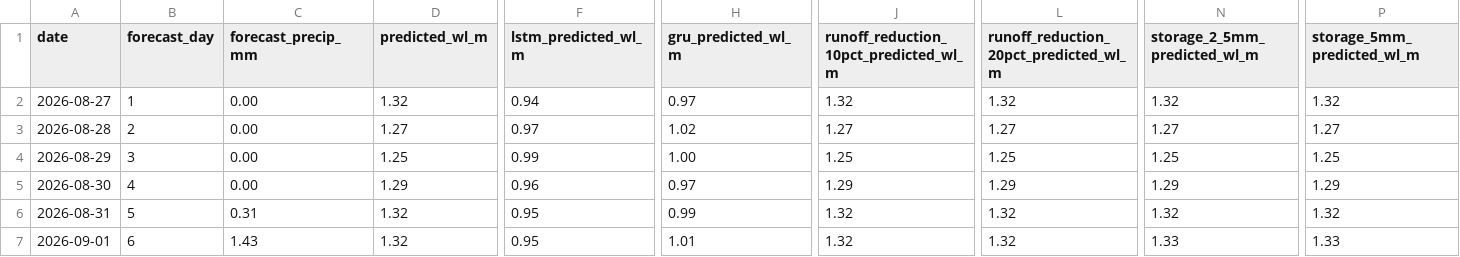
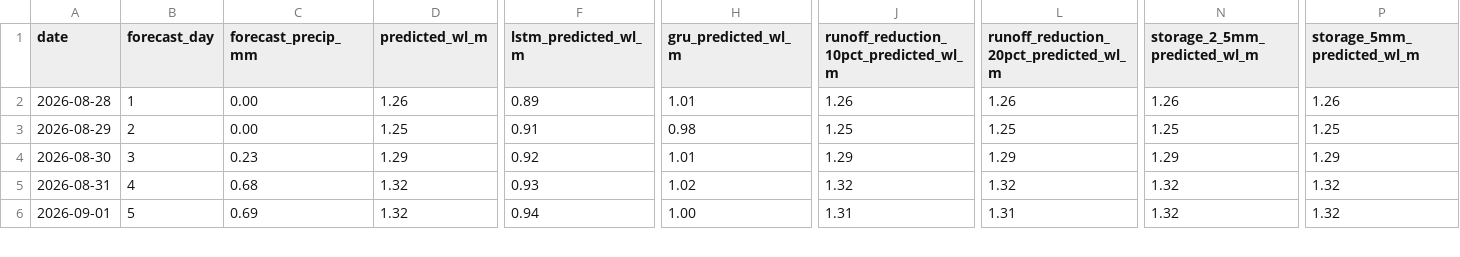
Before and after one commit to Babakd92/flood_ml, a CSV file: huron_next_14_day_water_level_forecast.csv, drawn as a sheet; only a part is shown, gaps mark what is left out; removed rows and columns are numbered as before the commit, all else as after; rows hold the shown columns only; the diff covers the shown part only; the diff names each change by its address in the sheet, - before the commit and + after, or states it on an @@ line.

```diff
--- a/huron_next_14_day_water_level_forecast.csv
+++ b/huron_next_14_day_water_level_forecast.csv
-row 2: 2026-08-27 | 1 | 0.00 | 1.32 | 0.94 | 0.97 | 1.32 | 1.32 | 1.32 | 1.32
-B2 (forecast_day): 2
+B2 (forecast_day): 1
-D2 (predicted_wl_m): 1.27
+D2 (predicted_wl_m): 1.26
-F2 (lstm_predicted_wl_m): 0.97
+F2 (lstm_predicted_wl_m): 0.89
-H2 (gru_predicted_wl_m): 1.02
+H2 (gru_predicted_wl_m): 1.01
-J2: 1.27
+J2: 1.26
-L2: 1.27
+L2: 1.26
-N2 (storage_2_5mm_predicted_wl_m): 1.27
+N2 (storage_2_5mm_predicted_wl_m): 1.26
-P2 (storage_5mm_predicted_wl_m): 1.27
+P2 (storage_5mm_predicted_wl_m): 1.26
-B3 (forecast_day): 3
+B3 (forecast_day): 2
-F3 (lstm_predicted_wl_m): 0.99
+F3 (lstm_predicted_wl_m): 0.91
-H3 (gru_predicted_wl_m): 1.00
+H3 (gru_predicted_wl_m): 0.98
-B4 (forecast_day): 4
+B4 (forecast_day): 3
-C4 (forecast_precip_mm): 0.00
+C4 (forecast_precip_mm): 0.23
-F4 (lstm_predicted_wl_m): 0.96
+F4 (lstm_predicted_wl_m): 0.92
-H4 (gru_predicted_wl_m): 0.97
+H4 (gru_predicted_wl_m): 1.01
-B5 (forecast_day): 5
+B5 (forecast_day): 4
-C5 (forecast_precip_mm): 0.31
+C5 (forecast_precip_mm): 0.68
-F5 (lstm_predicted_wl_m): 0.95
+F5 (lstm_predicted_wl_m): 0.93
-H5 (gru_predicted_wl_m): 0.99
+H5 (gru_predicted_wl_m): 1.02
-B6 (forecast_day): 6
+B6 (forecast_day): 5
-C6 (forecast_precip_mm): 1.43
+C6 (forecast_precip_mm): 0.69
-F6 (lstm_predicted_wl_m): 0.95
+F6 (lstm_predicted_wl_m): 0.94
-H6 (gru_predicted_wl_m): 1.01
+H6 (gru_predicted_wl_m): 1.00
-J6: 1.32
+J6: 1.31
-L6: 1.32
+L6: 1.31
-N6 (storage_2_5mm_predicted_wl_m): 1.33
+N6 (storage_2_5mm_predicted_wl_m): 1.32
-P6 (storage_5mm_predicted_wl_m): 1.33
+P6 (storage_5mm_predicted_wl_m): 1.32
```
Also changed, not shown: 1 added row and 62 edited cells elsewhere in this file, huron_open_meteo_basin_average_precipitation.csv, huron_test_observed_vs_predicted.csv, 16 other files.
